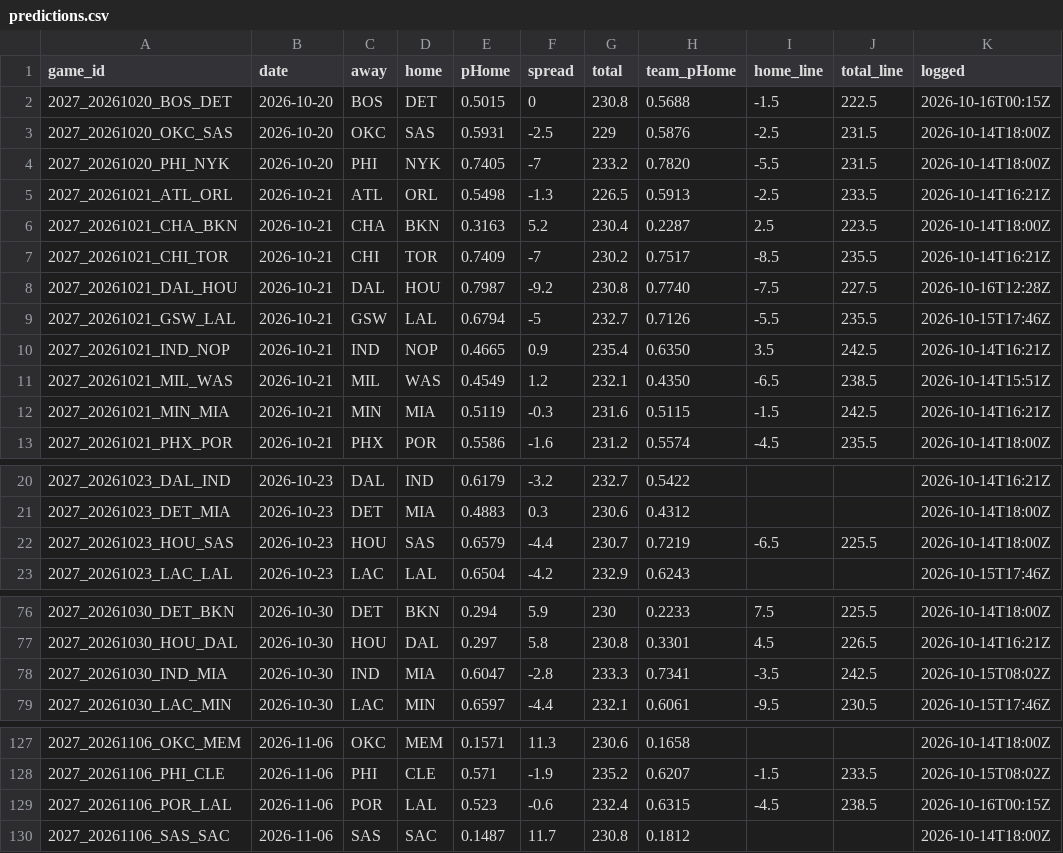
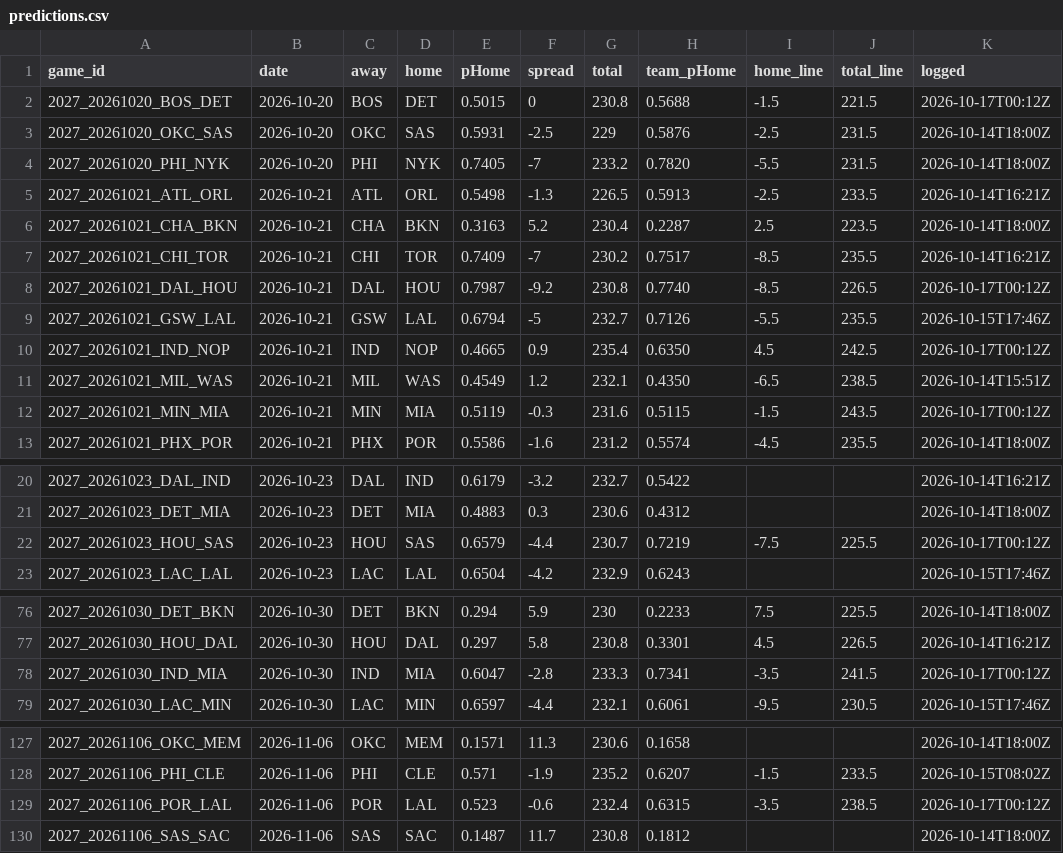
Before and after one commit to DEMON-X13/nba-hub, a CSV file: data/predictions.csv, drawn as a sheet; only a part is shown, gaps mark what is left out.

```diff
--- a/data/predictions.csv
+++ b/data/predictions.csv
@@ -1,3 +1,3 @@
 game_id,date,away,home,pHome,spread,total,team_pHome,home_line,total_line,logged
-2027_20261020_BOS_DET,2026-10-20,BOS,DET,0.5015,0,230.8,0.5688,-1.5,222.5,2026-10-16T00:15Z
+2027_20261020_BOS_DET,2026-10-20,BOS,DET,0.5015,0,230.8,0.5688,-1.5,221.5,2026-10-17T00:12Z
 2027_20261020_OKC_SAS,2026-10-20,OKC,SAS,0.5931,-2.5,229,0.5876,-2.5,231.5,2026-10-14T18:00Z
@@ -7,7 +7,7 @@ game_id,date,away,home,pHome,spread,total,team_pHome,home_line,total_line,logged
 2027_20261021_CHI_TOR,2026-10-21,CHI,TOR,0.7409,-7,230.2,0.7517,-8.5,235.5,2026-10-14T16:21Z
-2027_20261021_DAL_HOU,2026-10-21,DAL,HOU,0.7987,-9.2,230.8,0.7740,-7.5,227.5,2026-10-16T12:28Z
+2027_20261021_DAL_HOU,2026-10-21,DAL,HOU,0.7987,-9.2,230.8,0.7740,-8.5,226.5,2026-10-17T00:12Z
 2027_20261021_GSW_LAL,2026-10-21,GSW,LAL,0.6794,-5,232.7,0.7126,-5.5,235.5,2026-10-15T17:46Z
-2027_20261021_IND_NOP,2026-10-21,IND,NOP,0.4665,0.9,235.4,0.6350,3.5,242.5,2026-10-14T16:21Z
+2027_20261021_IND_NOP,2026-10-21,IND,NOP,0.4665,0.9,235.4,0.6350,4.5,242.5,2026-10-17T00:12Z
 2027_20261021_MIL_WAS,2026-10-21,MIL,WAS,0.4549,1.2,232.1,0.4350,-6.5,238.5,2026-10-14T15:51Z
-2027_20261021_MIN_MIA,2026-10-21,MIN,MIA,0.5119,-0.3,231.6,0.5115,-1.5,242.5,2026-10-14T16:21Z
+2027_20261021_MIN_MIA,2026-10-21,MIN,MIA,0.5119,-0.3,231.6,0.5115,-1.5,243.5,2026-10-17T00:12Z
 2027_20261021_PHX_POR,2026-10-21,PHX,POR,0.5586,-1.6,231.2,0.5574,-4.5,235.5,2026-10-14T18:00Z
@@ -21,3 +21,3 @@ game_id,date,away,home,pHome,spread,total,team_pHome,home_line,total_line,logged
 2027_20261023_DET_MIA,2026-10-23,DET,MIA,0.4883,0.3,230.6,0.4312,,,2026-10-14T18:00Z
-2027_20261023_HOU_SAS,2026-10-23,HOU,SAS,0.6579,-4.4,230.7,0.7219,-6.5,225.5,2026-10-14T18:00Z
+2027_20261023_HOU_SAS,2026-10-23,HOU,SAS,0.6579,-4.4,230.7,0.7219,-7.5,225.5,2026-10-17T00:12Z
 2027_20261023_LAC_LAL,2026-10-23,LAC,LAL,0.6504,-4.2,232.9,0.6243,,,2026-10-15T17:46Z
@@ -77,3 +77,3 @@ game_id,date,away,home,pHome,spread,total,team_pHome,home_line,total_line,logged
 2027_20261030_HOU_DAL,2026-10-30,HOU,DAL,0.297,5.8,230.8,0.3301,4.5,226.5,2026-10-14T16:21Z
-2027_20261030_IND_MIA,2026-10-30,IND,MIA,0.6047,-2.8,233.3,0.7341,-3.5,242.5,2026-10-15T08:02Z
+2027_20261030_IND_MIA,2026-10-30,IND,MIA,0.6047,-2.8,233.3,0.7341,-3.5,241.5,2026-10-17T00:12Z
 2027_20261030_LAC_MIN,2026-10-30,LAC,MIN,0.6597,-4.4,232.1,0.6061,-9.5,230.5,2026-10-15T17:46Z
@@ -128,3 +128,3 @@ game_id,date,away,home,pHome,spread,total,team_pHome,home_line,total_line,logged
 2027_20261106_PHI_CLE,2026-11-06,PHI,CLE,0.571,-1.9,235.2,0.6207,-1.5,233.5,2026-10-15T08:02Z
-2027_20261106_POR_LAL,2026-11-06,POR,LAL,0.523,-0.6,232.4,0.6315,-4.5,238.5,2026-10-16T00:15Z
+2027_20261106_POR_LAL,2026-11-06,POR,LAL,0.523,-0.6,232.4,0.6315,-3.5,238.5,2026-10-17T00:12Z
 2027_20261106_SAS_SAC,2026-11-06,SAS,SAC,0.1487,11.7,230.8,0.1812,,,2026-10-14T18:00Z
```
Also changed, not shown: data/injuries_log.csv, 7 other files.
